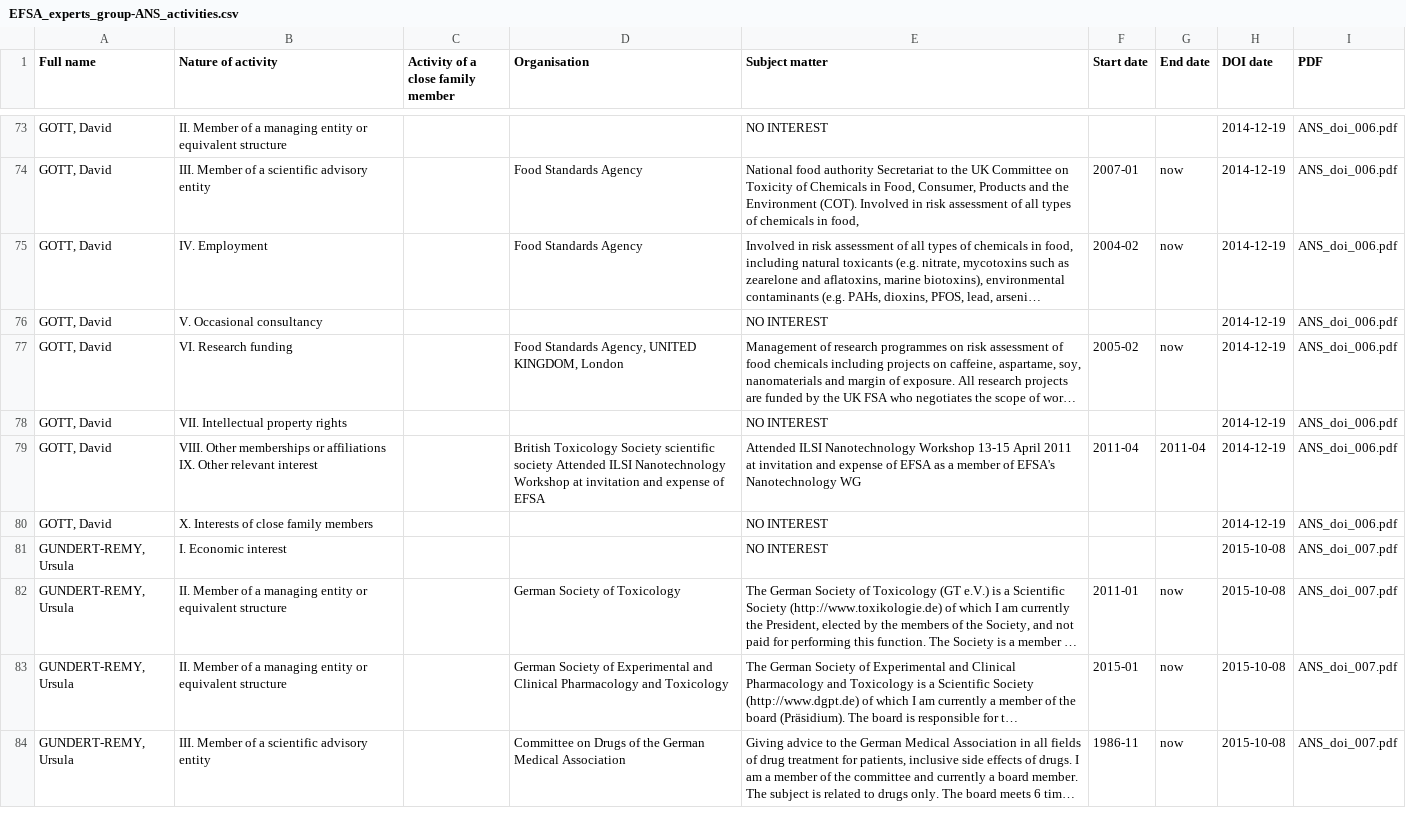
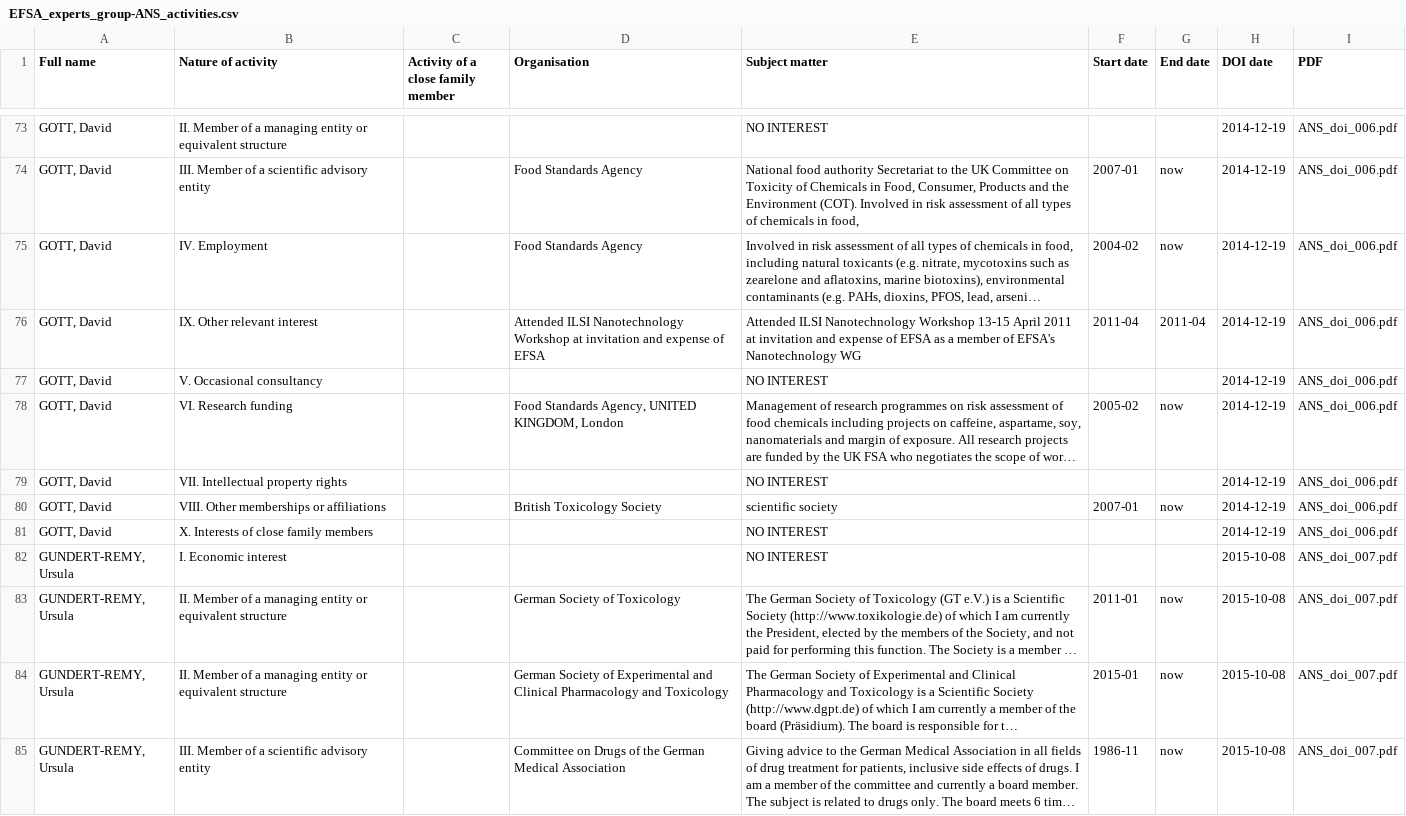
Before and after one commit to regardscitoyens/EFSA-DOIs, a CSV file: data/EFSA_experts_group-ANS_activities.csv, drawn as a sheet; only a part is shown, gaps mark what is left out; long unchanged cells end in …; addresses are those after the commit; the diff names each change by its address in the sheet, - before the commit and + after, or states it on an @@ line.

```diff
--- a/data/EFSA_experts_group-ANS_activities.csv
+++ b/data/EFSA_experts_group-ANS_activities.csv
+row 76: GOTT, David | IX. Other relevant interest |  | Attended ILSI Nanotechnology Workshop at invitation and expense of EFSA | Attended ILSI Nanotechnology Workshop 13-15 April 2011 at invitation and expense of EFSA as a member of EFSA's Nanotechnology WG | 2011-04 | 2011-04 | 2014-12-19 | ANS_doi_006.pdf
-B80 (Nature of activity): …or affiliations IX. Other relevant interest
+B80 (Nature of activity): …or affiliations
-D80 (Organisation): …Toxicology Society scientific society Attended ILSI Nanotechnology Workshop at invitation and expense of EFSA
+D80 (Organisation): …Toxicology Society
-E80 (Subject matter): Attended ILSI Nanotechnology Workshop 13-15 April 2011 at invitation and expense of EFSA as a member of EFSA's Nanotechnology WG
+E80 (Subject matter): scientific society
-F80 (Start date): 2011-04
+F80 (Start date): 2007-01
-G80 (End date): 2011-04
+G80 (End date): now
```
Also changed, not shown: data/EFSA_experts_activities_cat-IX.csv, data/EFSA_experts_group-CONTAM_activities.csv, 5 other files.
